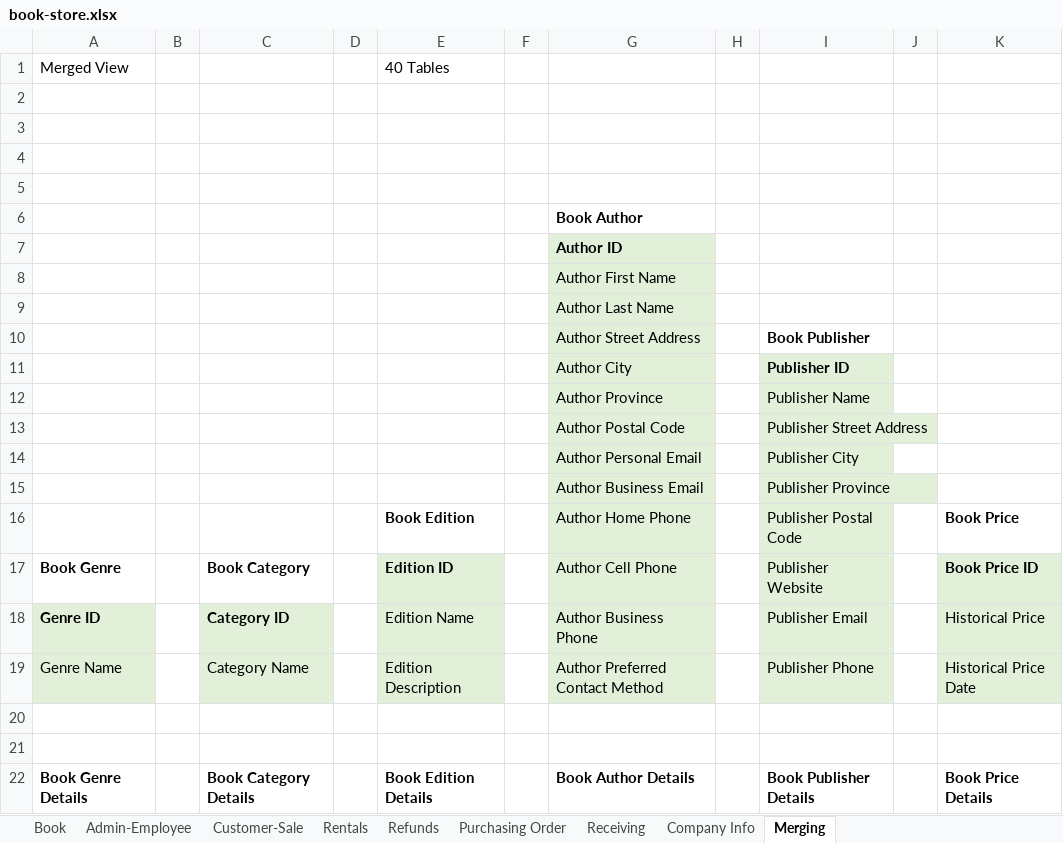
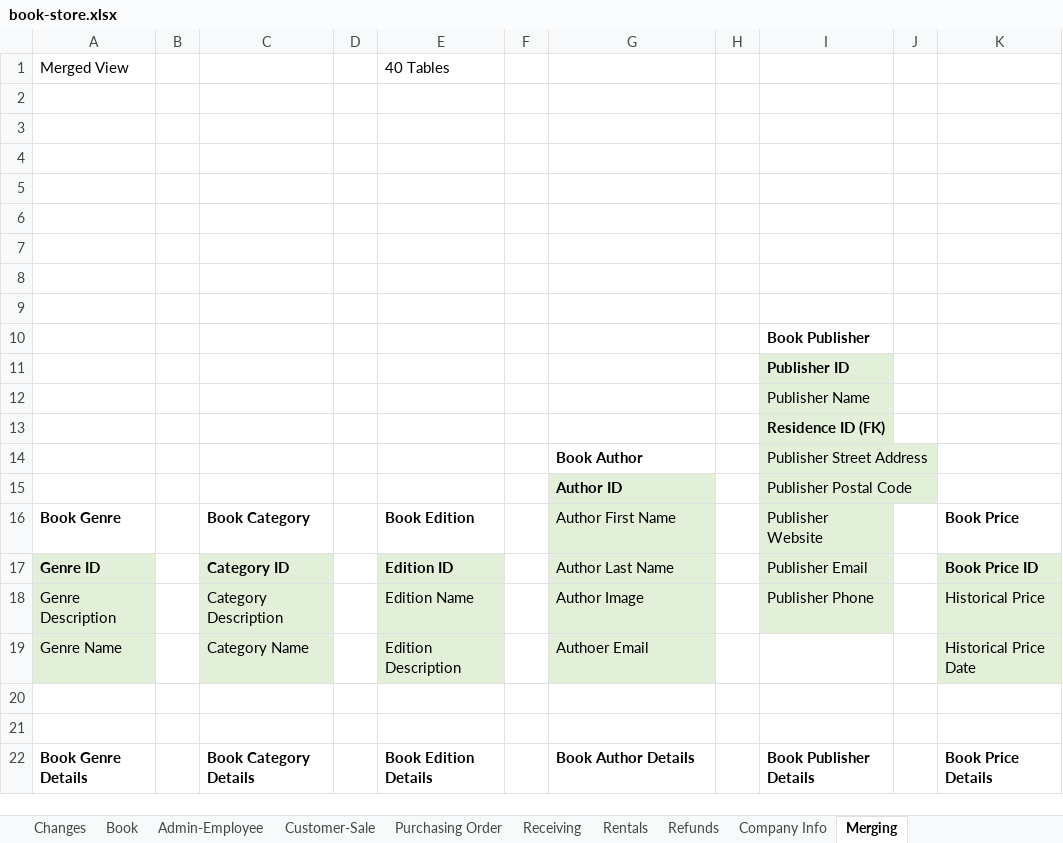
Before and after one commit to lmagnuson07/logans-books, an Excel workbook: public_docs/book-store.xlsx, sheet Merging, drawn as a sheet; only a part is shown; values as stored, in another font and other column widths than the file's, no borders; charts and pictures not drawn; removed rows and columns are numbered as before the commit, all else as after; the diff names each change by its address in the sheet, - before the commit and + after, or states it on an @@ line.

```diff
--- a/public_docs/book-store.xlsx (sheet Merging)
+++ b/public_docs/book-store.xlsx (sheet Merging)
+sheet tab: Changes
@@ sheet tab order changed: Changes | Book | Admin-Employee | Customer-Sale | Purchasing Order | Receiving | Rentals | Refunds | Company Info | Merging @@
-G6: Book Author
+G6: (empty)
-G7: Author ID
+G7: (empty)
-G7:G12 fill: #E2F0D9
+G7:G12 fill: none
-G8: Author First Name
+G8: (empty)
-G9: Author Last Name
+G9: (empty)
-G10: Author Street Address
+G10: (empty)
-G11: Author City
+G11: (empty)
-G12: Author Province
+G12: (empty)
+row 13:  |  |  |  |  |  |  |  | Residence ID (FK)
-G14: Author Postal Code
+G14: Book Author
@@ G14 bold: off → on, fill: #E2F0D9 → none @@
-row 14:  |  |  |  |  |  | Author Personal Email |  | Publisher City
-row 15:  |  |  |  |  |  | Author Business Email |  | Publisher Province
-row 16:  |  |  |  | Book Edition |  | Author Home Phone |  | Publisher Postal Code |  | Book Price
+row 15:  |  |  |  |  |  | Author ID |  | Publisher Postal Code
-E16: Edition ID
+E16: Book Edition
-E16 fill: #E2F0D9
+E16 fill: none
-G16: Author Cell Phone
+G16: Author First Name
-K16: Book Price ID
+K16: Book Price
-K16 fill: #E2F0D9
+K16 fill: none
-E17: Edition Name
+E17: Edition ID
-E17 bold: off
+E17 bold: on
-G17: Author Business Phone
+G17: Author Last Name
-K17: Historical Price
+K17: Book Price ID
-K17 bold: off
+K17 bold: on
+row 18: Genre Description |  | Category Description |  | Edition Name |  | Author Image |  | Publisher Phone |  | Historical Price
-G19: Author Preferred Contact Method
+G19: Authoer Email
-I19: Publisher Phone
+I19: (empty)
-I19 fill: #E2F0D9
+I19 fill: none
```
Also changed, not shown: sheet Book, sheet Receiving, sheet Admin-Employee, sheet Company Info, sheet Customer-Sale, charts or pictures, 13 other files.
